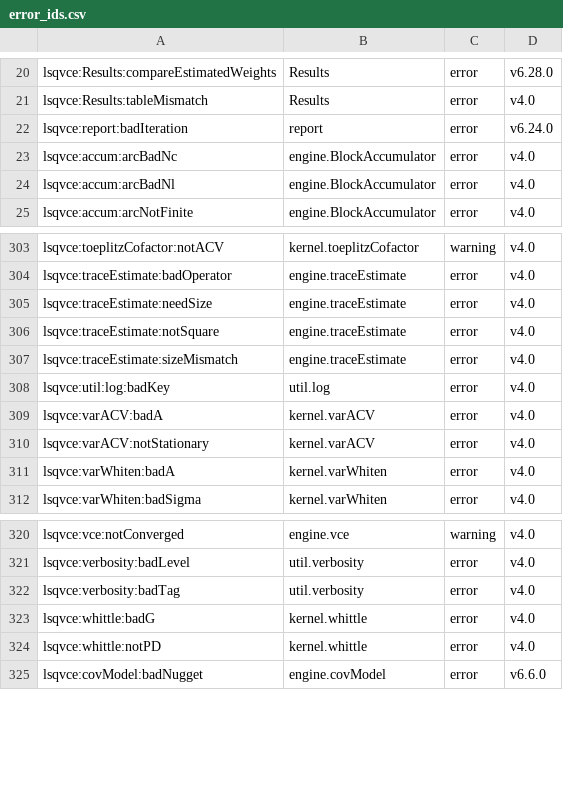
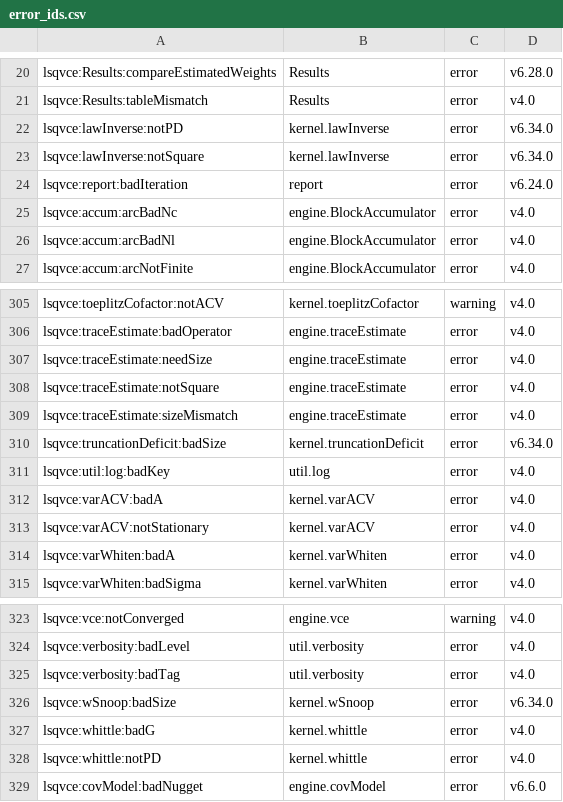
Before and after one commit to astrobayer/lsqvce, a CSV file: dev/docs_src/error_ids.csv, drawn as a sheet; only a part is shown, gaps mark what is left out.

```diff
--- a/dev/docs_src/error_ids.csv
+++ b/dev/docs_src/error_ids.csv
@@ -21,2 +21,4 @@ lsqvce:Results:compareEstimatedWeights,Results,error,v6.28.0
 lsqvce:Results:tableMismatch,Results,error,v4.0
+lsqvce:lawInverse:notPD,kernel.lawInverse,error,v6.34.0
+lsqvce:lawInverse:notSquare,kernel.lawInverse,error,v6.34.0
 lsqvce:report:badIteration,report,error,v6.24.0
@@ -307,2 +309,3 @@ lsqvce:traceEstimate:notSquare,engine.traceEstimate,error,v4.0
 lsqvce:traceEstimate:sizeMismatch,engine.traceEstimate,error,v4.0
+lsqvce:truncationDeficit:badSize,kernel.truncationDeficit,error,v6.34.0
 lsqvce:util:log:badKey,util.log,error,v4.0
@@ -322,2 +325,3 @@ lsqvce:verbosity:badLevel,util.verbosity,error,v4.0
 lsqvce:verbosity:badTag,util.verbosity,error,v4.0
+lsqvce:wSnoop:badSize,kernel.wSnoop,error,v6.34.0
 lsqvce:whittle:badG,kernel.whittle,error,v4.0
```
Also changed, not shown: dev/docs_src/tiers.csv, 34 other files.
